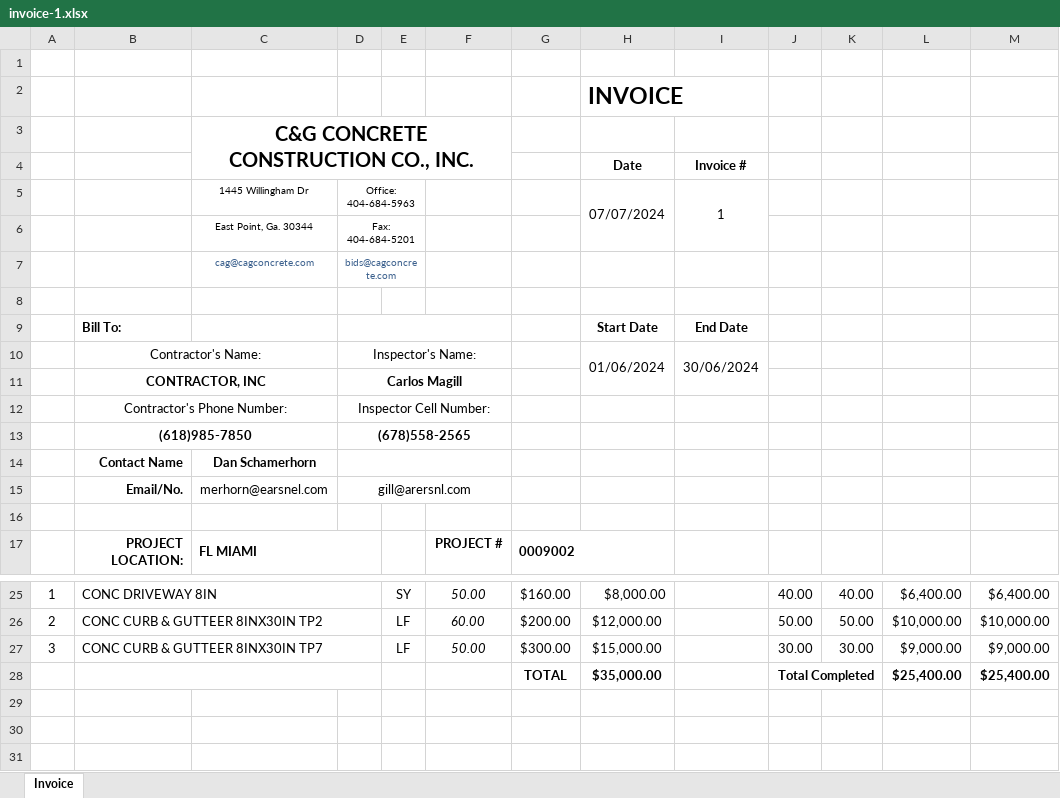
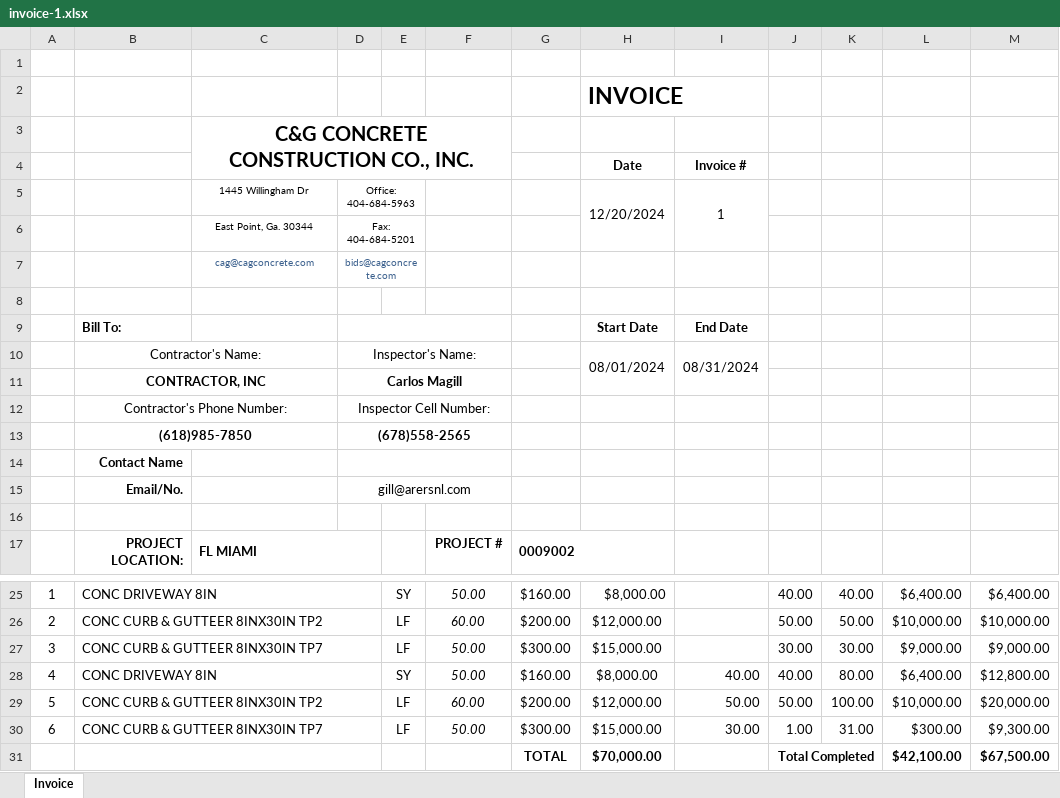
Before and after one commit to aaiglesias85/cag_concrete, an Excel workbook: public/uploads/invoice/invoice-1.xlsx, sheet Invoice, drawn as a sheet; only a part is shown, gaps mark what is left out; values as stored, in another font and other column widths than the file's, no borders; charts and pictures not drawn; removed rows and columns are numbered as before the commit, all else as after; the diff names each change by its address in the sheet, - before the commit and + after, or states it on an @@ line.

```diff
--- a/public/uploads/invoice/invoice-1.xlsx (sheet Invoice)
+++ b/public/uploads/invoice/invoice-1.xlsx (sheet Invoice)
-H5: 07/07/2024
+H5: 12/20/2024
-H10: 01/06/2024
+H10: 08/01/2024
-I10: 30/06/2024
+I10: 08/31/2024
-C14: Dan Schamerhorn
+C14: (empty)
-C15: merhorn@earsnel.com
+C15: (empty)
-row 28:  |  |  |  |  |  | TOTAL | $35,000.00 |  | Total Completed |  | $25,400.00 | $25,400.00
+row 28: 4 | CONC DRIVEWAY 8IN |  |  | SY | 50.00 | $160.00 | $8,000.00 | 40.00 | 40.00 | 80.00 | $6,400.00 | $12,800.00
+row 29: 5 | CONC CURB & GUTTEER 8INX30IN TP2 |  |  | LF | 60.00 | $200.00 | $12,000.00 | 50.00 | 50.00 | 100.00 | $10,000.00 | $20,000.00
+row 30: 6 | CONC CURB & GUTTEER 8INX30IN TP7 |  |  | LF | 50.00 | $300.00 | $15,000.00 | 30.00 | 1.00 | 31.00 | $300.00 | $9,300.00
+row 31:  |  |  |  |  |  | TOTAL | $70,000.00 |  | Total Completed |  | $42,100.00 | $67,500.00
```
Also changed, not shown: 12 other files.
